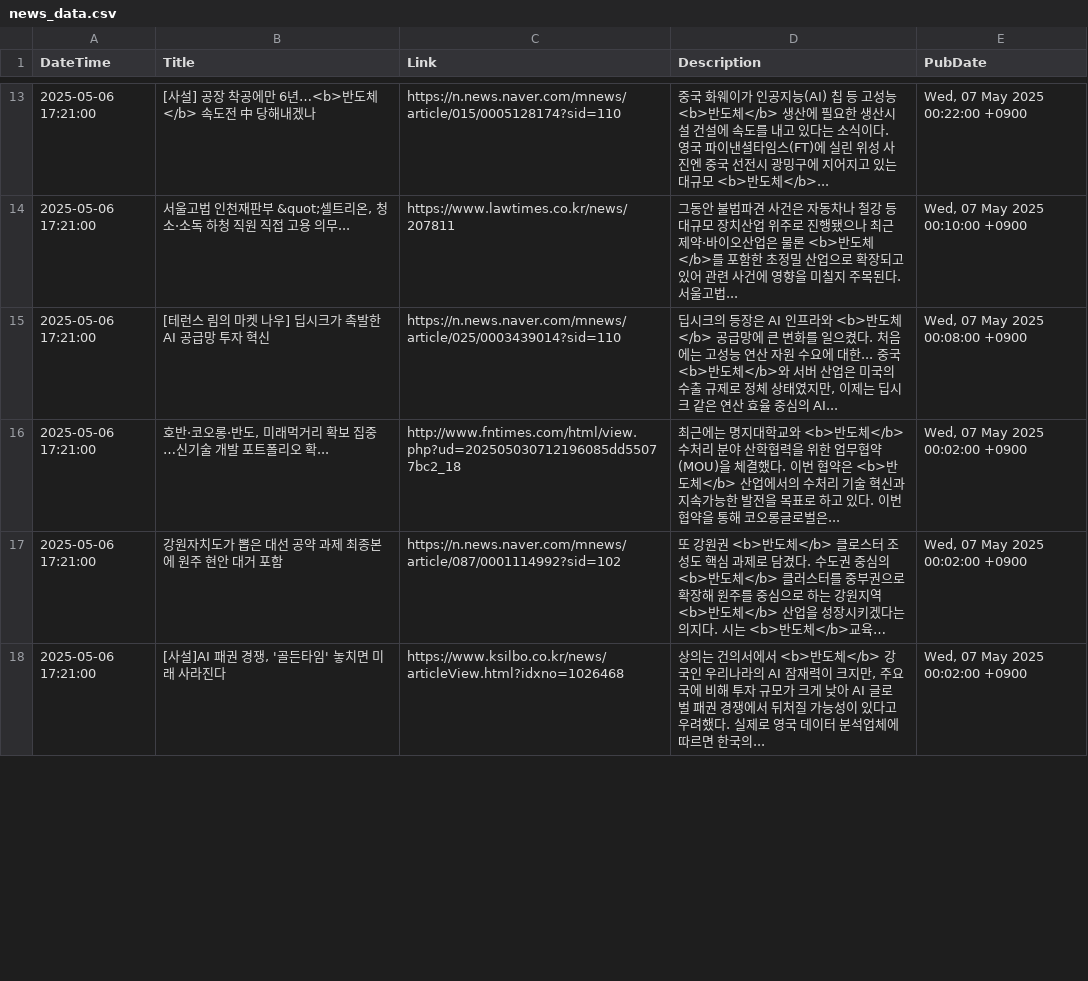
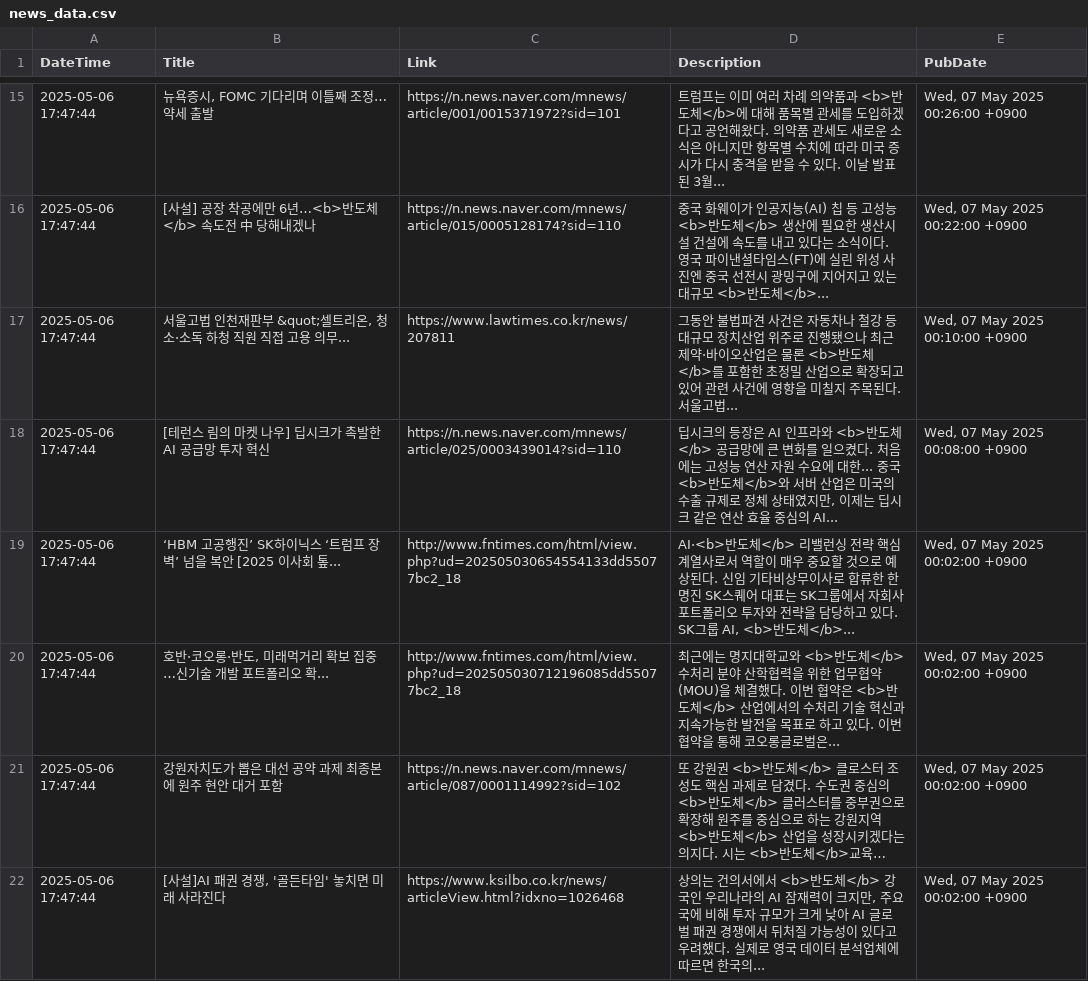
Before and after one commit to jjurijang/semiconductor_news, a CSV file: news_data.csv, drawn as a sheet; only a part is shown, gaps mark what is left out; long unchanged cells end in …; addresses are those after the commit; the diff covers the shown part only; the diff names each change by its address in the sheet, - before the commit and + after, or states it on an @@ line.

```diff
--- a/news_data.csv
+++ b/news_data.csv
+row 15: 2025-05-06 17:47:44 | 뉴욕증시, FOMC 기다리며 이틀째 조정…약세 출발 | https://n.news.naver.com/mnews/article/001/0015371972?sid=101 | 트럼프는 이미 여러 차례 의약품과 <b>반도체</b>에 대해 품목별 관세를 도입하겠다고 공언해왔다. 의약품 관세도 새로운 소식은 아니지만 항목별 수치에 따라 미국 증시가 다시 충격을 받을 수 있다. 이날 발표된 3월... | Wed, 07 May 2025 00:26:00 +0900
-A16:A18 (DateTime): 2025-05-06 17:21:00
+A16:A18 (DateTime): 2025-05-06 17:47:44
+row 19: 2025-05-06 17:47:44 | ‘HBM 고공행진’ SK하이닉스 ‘트럼프 장벽’ 넘을 복안 [2025 이사회 톺... | http://www.fntimes.com/html/view.php?ud=202505030654554133dd55077bc2_18 | AI·<b>반도체</b> 리밸런싱 전략 핵심 계열사로서 역할이 매우 중요할 것으로 예상된다. 신임 기타비상무이사로 합류한 한명진 SK스퀘어 대표는 SK그룹에서 자회사 포트폴리오 투자와 전략을 담당하고 있다. SK그룹 AI, <b>반도체</b>... | Wed, 07 May 2025 00:02:00 +0900
-A20:A22 (DateTime): 2025-05-06 17:21:00
+A20:A22 (DateTime): 2025-05-06 17:47:44
```
Also changed, not shown: 3 added rows, 5 removed rows and 39 edited cells elsewhere in this file.
